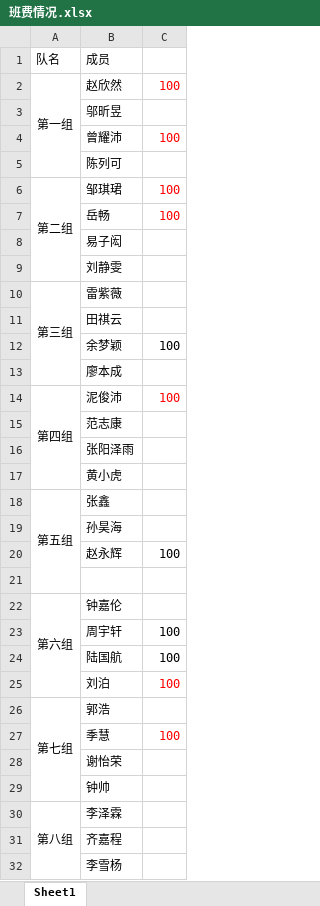
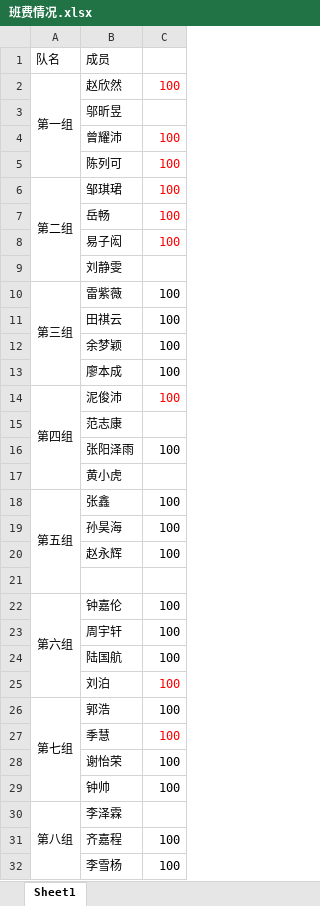
Before and after one commit to KongoHuster/Note-of-seed-class, an Excel workbook: 班费情况.xlsx, sheet Sheet1, drawn as a sheet; values as stored, in another font and other column widths than the file's, no borders; the diff names each change by its address in the sheet, - before the commit and + after, or states it on an @@ line.

```diff
--- a/班费情况.xlsx (sheet Sheet1)
+++ b/班费情况.xlsx (sheet Sheet1)
-C5: (empty)
+C5: 100
-C8: (empty)
+C8: 100
-C10:C11: (empty)
+C10:C11: 100
-C13: (empty)
+C13: 100
-C16: (empty)
+C16: 100
-C18:C19: (empty)
+C18:C19: 100
-C22: (empty)
+C22: 100
-C26: (empty)
+C26: 100
-C28:C29: (empty)
+C28:C29: 100
-C31:C32: (empty)
+C31:C32: 100
```
Also changed, not shown: 1 other file.
